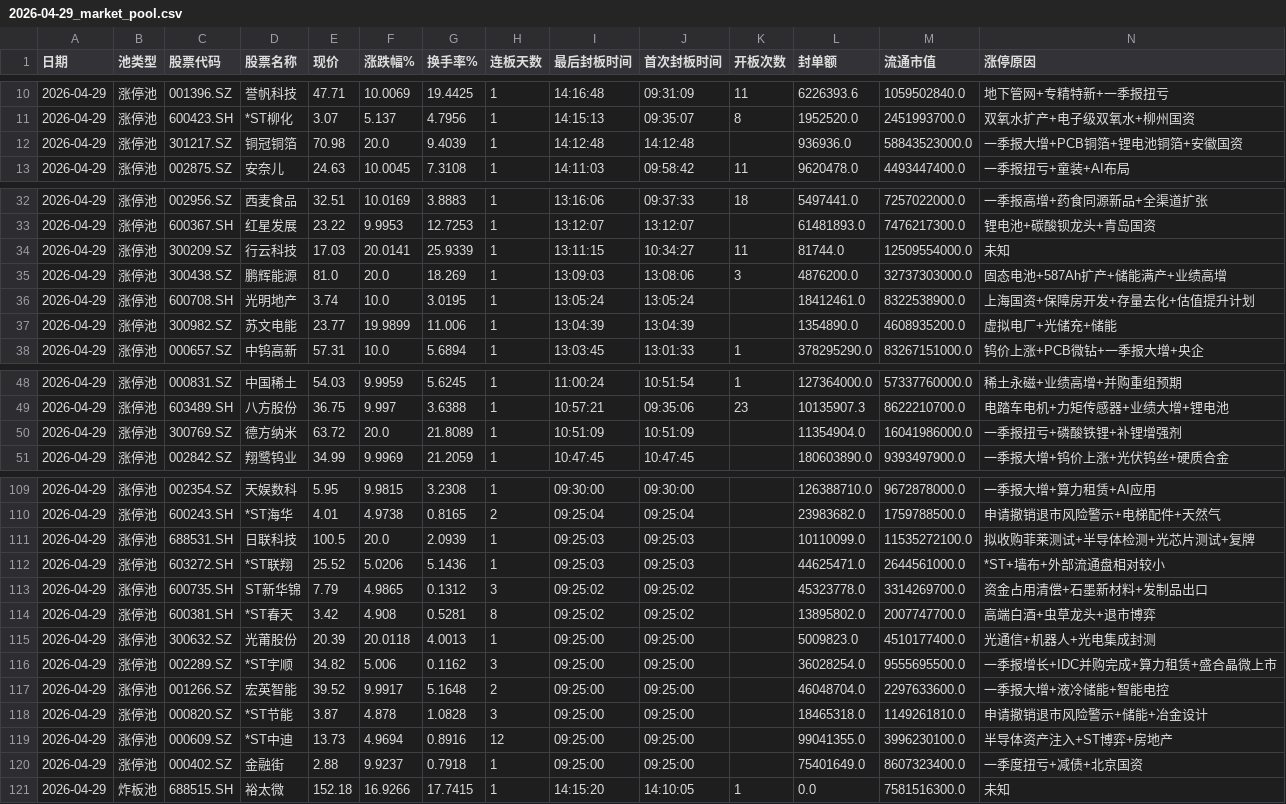
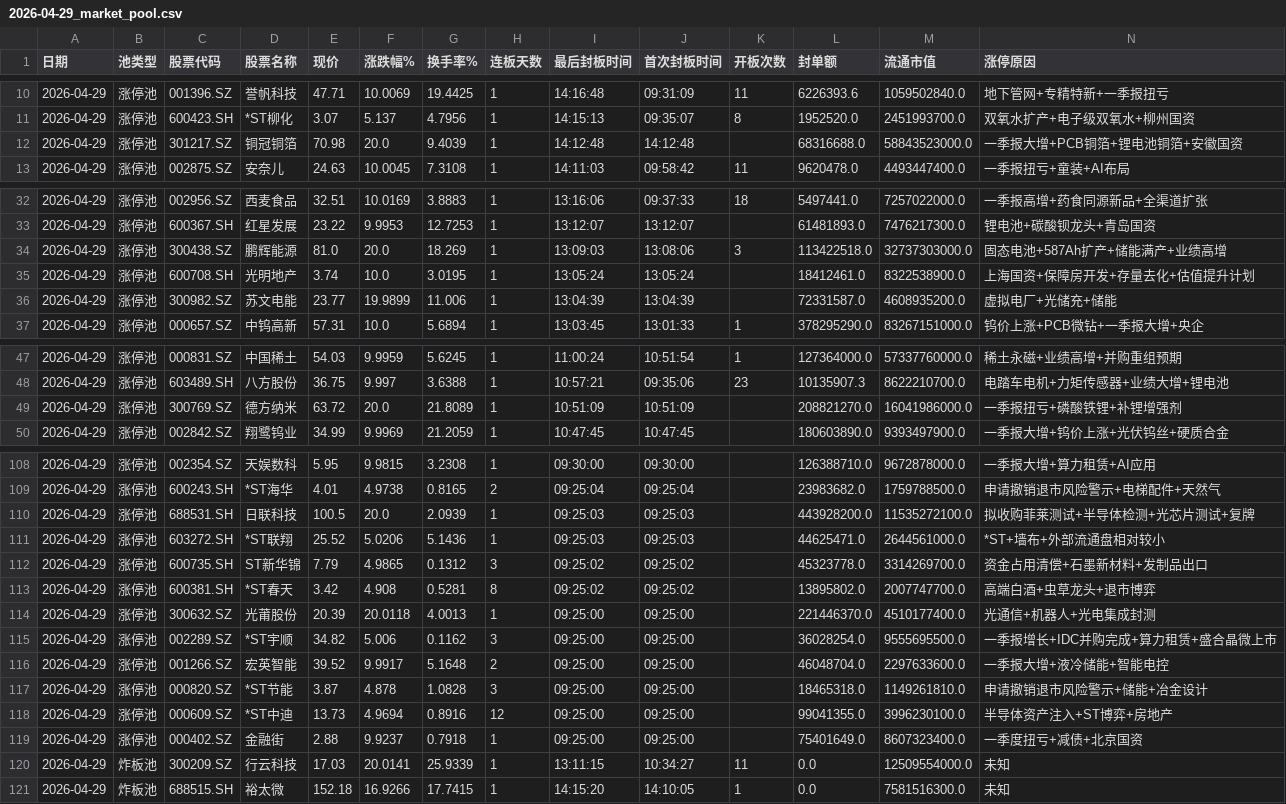
Before and after one commit to z562261070/Cailianpress-Feishu-Bot, a CSV file: output/date/2026-04-29_market_pool.csv, drawn as a sheet; only a part is shown, gaps mark what is left out.

```diff
--- a/output/date/2026-04-29_market_pool.csv
+++ b/output/date/2026-04-29_market_pool.csv
@@ -11,3 +11,3 @@
 2026-04-29,涨停池,600423.SH,*ST柳化,3.07,5.137,4.7956,1,14:15:13,09:35:07,8,1952520.0,2451993700.0,双氧水扩产+电子级双氧水+柳州国资
-2026-04-29,涨停池,301217.SZ,铜冠铜箔,70.98,20.0,9.4039,1,14:12:48,14:12:48,,936936.0,58843523000.0,一季报大增+PCB铜箔+锂电池铜箔+安徽国资
+2026-04-29,涨停池,301217.SZ,铜冠铜箔,70.98,20.0,9.4039,1,14:12:48,14:12:48,,68316688.0,58843523000.0,一季报大增+PCB铜箔+锂电池铜箔+安徽国资
 2026-04-29,涨停池,002875.SZ,安奈儿,24.63,10.0045,7.3108,1,14:11:03,09:58:42,11,9620478.0,4493447400.0,一季报扭亏+童装+AI布局
@@ -33,6 +33,5 @@
 2026-04-29,涨停池,600367.SH,红星发展,23.22,9.9953,12.7253,1,13:12:07,13:12:07,,61481893.0,7476217300.0,锂电池+碳酸钡龙头+青岛国资
-2026-04-29,涨停池,300209.SZ,行云科技,17.03,20.0141,25.9339,1,13:11:15,10:34:27,11,81744.0,12509554000.0,未知
-2026-04-29,涨停池,300438.SZ,鹏辉能源,81.0,20.0,18.269,1,13:09:03,13:08:06,3,4876200.0,32737303000.0,固态电池+587Ah扩产+储能满产+业绩高增
+2026-04-29,涨停池,300438.SZ,鹏辉能源,81.0,20.0,18.269,1,13:09:03,13:08:06,3,113422518.0,32737303000.0,固态电池+587Ah扩产+储能满产+业绩高增
 2026-04-29,涨停池,600708.SH,光明地产,3.74,10.0,3.0195,1,13:05:24,13:05:24,,18412461.0,8322538900.0,上海国资+保障房开发+存量去化+估值提升计划
-2026-04-29,涨停池,300982.SZ,苏文电能,23.77,19.9899,11.006,1,13:04:39,13:04:39,,1354890.0,4608935200.0,虚拟电厂+光储充+储能
+2026-04-29,涨停池,300982.SZ,苏文电能,23.77,19.9899,11.006,1,13:04:39,13:04:39,,72331587.0,4608935200.0,虚拟电厂+光储充+储能
 2026-04-29,涨停池,000657.SZ,中钨高新,57.31,10.0,5.6894,1,13:03:45,13:01:33,1,378295290.0,83267151000.0,钨价上涨+PCB微钻+一季报大增+央企
@@ -49,3 +48,3 @@
 2026-04-29,涨停池,603489.SH,八方股份,36.75,9.997,3.6388,1,10:57:21,09:35:06,23,10135907.3,8622210700.0,电踏车电机+力矩传感器+业绩大增+锂电池
-2026-04-29,涨停池,300769.SZ,德方纳米,63.72,20.0,21.8089,1,10:51:09,10:51:09,,11354904.0,16041986000.0,一季报扭亏+磷酸铁锂+补锂增强剂
+2026-04-29,涨停池,300769.SZ,德方纳米,63.72,20.0,21.8089,1,10:51:09,10:51:09,,208821270.0,16041986000.0,一季报扭亏+磷酸铁锂+补锂增强剂
 2026-04-29,涨停池,002842.SZ,翔鹭钨业,34.99,9.9969,21.2059,1,10:47:45,10:47:45,,180603890.0,9393497900.0,一季报大增+钨价上涨+光伏钨丝+硬质合金
@@ -110,3 +109,3 @@
 2026-04-29,涨停池,600243.SH,*ST海华,4.01,4.9738,0.8165,2,09:25:04,09:25:04,,23983682.0,1759788500.0,申请撤销退市风险警示+电梯配件+天然气
-2026-04-29,涨停池,688531.SH,日联科技,100.5,20.0,2.0939,1,09:25:03,09:25:03,,10110099.0,11535272100.0,拟收购菲莱测试+半导体检测+光芯片测试+复牌
+2026-04-29,涨停池,688531.SH,日联科技,100.5,20.0,2.0939,1,09:25:03,09:25:03,,443928200.0,11535272100.0,拟收购菲莱测试+半导体检测+光芯片测试+复牌
 2026-04-29,涨停池,603272.SH,*ST联翔,25.52,5.0206,5.1436,1,09:25:03,09:25:03,,44625471.0,2644561000.0,*ST+墙布+外部流通盘相对较小
@@ -114,3 +113,3 @@
 2026-04-29,涨停池,600381.SH,*ST春天,3.42,4.908,0.5281,8,09:25:02,09:25:02,,13895802.0,2007747700.0,高端白酒+虫草龙头+退市博弈
-2026-04-29,涨停池,300632.SZ,光莆股份,20.39,20.0118,4.0013,1,09:25:00,09:25:00,,5009823.0,4510177400.0,光通信+机器人+光电集成封测
+2026-04-29,涨停池,300632.SZ,光莆股份,20.39,20.0118,4.0013,1,09:25:00,09:25:00,,221446370.0,4510177400.0,光通信+机器人+光电集成封测
 2026-04-29,涨停池,002289.SZ,*ST宇顺,34.82,5.006,0.1162,3,09:25:00,09:25:00,,36028254.0,9555695500.0,一季报增长+IDC并购完成+算力租赁+盛合晶微上市
@@ -120,2 +119,3 @@
 2026-04-29,涨停池,000402.SZ,金融街,2.88,9.9237,0.7918,1,09:25:00,09:25:00,,75401649.0,8607323400.0,一季度扭亏+减债+北京国资
+2026-04-29,炸板池,300209.SZ,行云科技,17.03,20.0141,25.9339,1,13:11:15,10:34:27,11,0.0,12509554000.0,未知
 2026-04-29,炸板池,688515.SH,裕太微,152.18,16.9266,17.7415,1,14:15:20,14:10:05,1,0.0,7581516300.0,未知
```
Also changed, not shown: output/date/5day/recent_5days_market_pool.csv, 13 other files.
